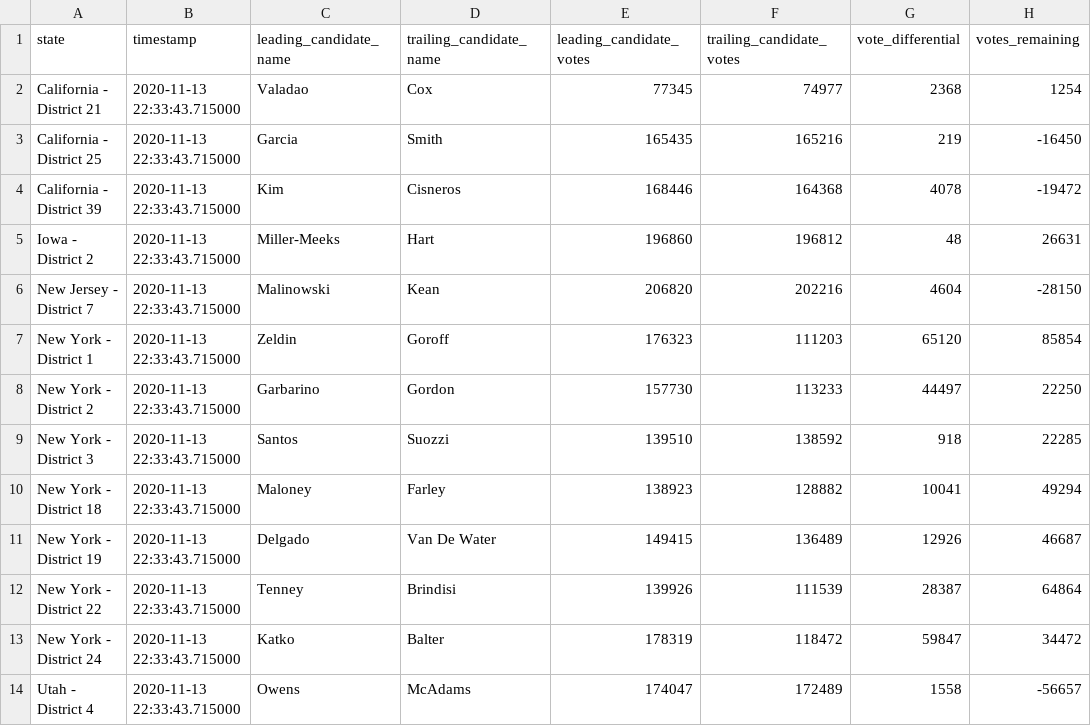
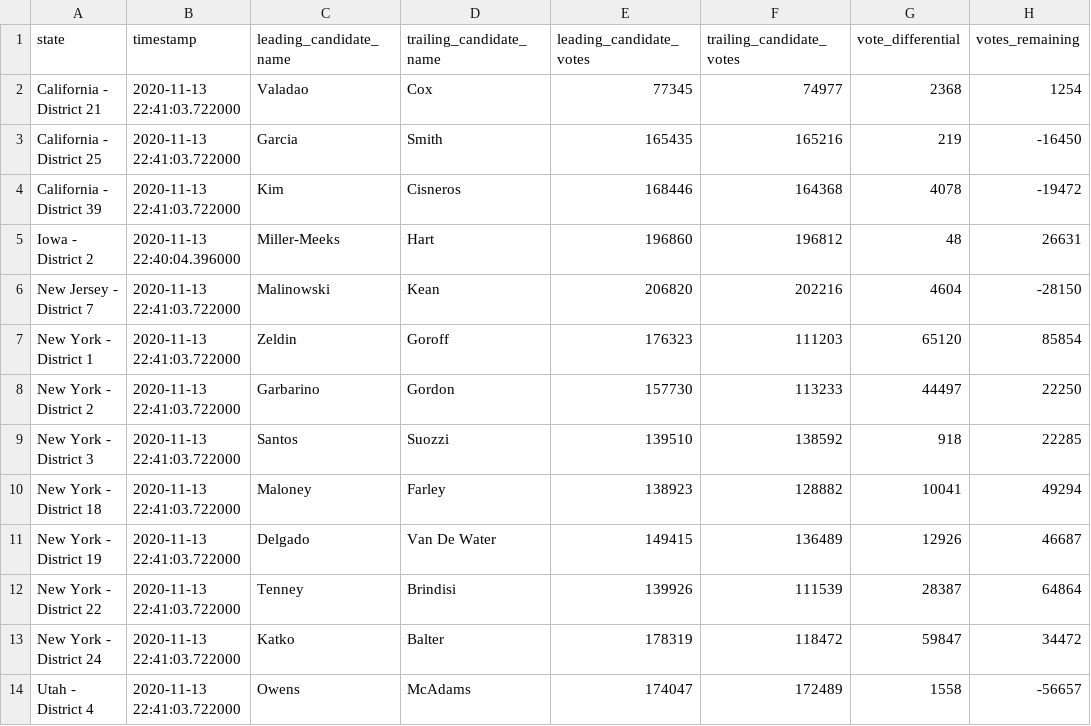
Before and after one commit to zcsinger/nyt-2020-election-scraper-house, a CSV file: all-state-changes.csv, drawn as a sheet; only a part is shown; the diff names each change by its address in the sheet, - before the commit and + after, or states it on an @@ line.

```diff
--- a/all-state-changes.csv
+++ b/all-state-changes.csv
-B2:B4 (timestamp): 2020-11-13 22:33:43.715000
+B2:B4 (timestamp): 2020-11-13 22:41:03.722000
-B5 (timestamp): 2020-11-13 22:33:43.715000
+B5 (timestamp): 2020-11-13 22:40:04.396000
-B6:B14 (timestamp): 2020-11-13 22:33:43.715000
+B6:B14 (timestamp): 2020-11-13 22:41:03.722000
```
Also changed, not shown: 3 other files.
